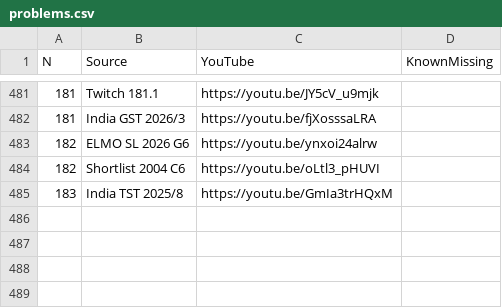
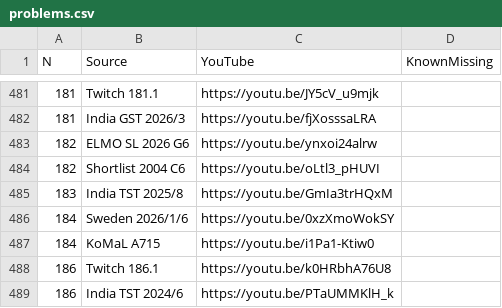
Before and after one commit to vEnhance/web.evanchen.cc, a CSV file: data/twitch/problems.csv, drawn as a sheet; only a part is shown, gaps mark what is left out; the diff names each change by its address in the sheet, - before the commit and + after, or states it on an @@ line.

Commit message:
chore: bump twitch data

```diff
--- a/data/twitch/problems.csv
+++ b/data/twitch/problems.csv
+row 486: 184 | Sweden 2026/1/6 | https://youtu.be/0xzXmoWokSY
+row 487: 184 | KoMaL A715 | https://youtu.be/i1Pa1-Ktiw0
+row 488: 186 | Twitch 186.1 | https://youtu.be/k0HRbhA76U8
+row 489: 186 | India TST 2024/6 | https://youtu.be/PTaUMMKlH_k
```
